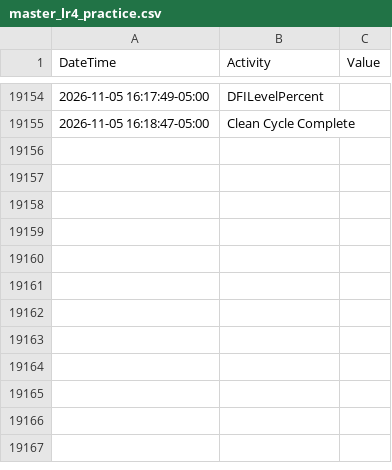
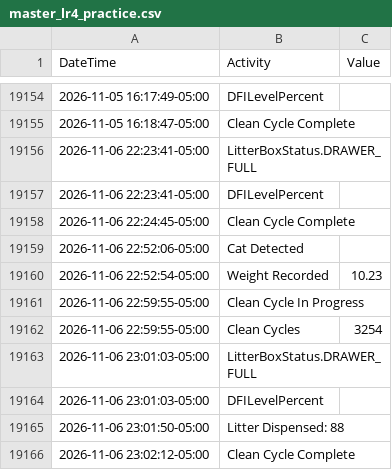
Before and after one commit to jiax264/litter-robot-home-automation, a CSV file: master_lr4_practice.csv, drawn as a sheet; only a part is shown, gaps mark what is left out; the diff names each change by its address in the sheet, - before the commit and + after, or states it on an @@ line.

```diff
--- a/master_lr4_practice.csv
+++ b/master_lr4_practice.csv
+row 19156: 2026-11-06 22:23:41-05:00 | LitterBoxStatus.DRAWER_FULL
+row 19157: 2026-11-06 22:23:41-05:00 | DFILevelPercent
+row 19158: 2026-11-06 22:24:45-05:00 | Clean Cycle Complete
+row 19159: 2026-11-06 22:52:06-05:00 | Cat Detected
+row 19160: 2026-11-06 22:52:54-05:00 | Weight Recorded | 10.23
+row 19161: 2026-11-06 22:59:55-05:00 | Clean Cycle In Progress
+row 19162: 2026-11-06 22:59:55-05:00 | Clean Cycles | 3254
+row 19163: 2026-11-06 23:01:03-05:00 | LitterBoxStatus.DRAWER_FULL
+row 19164: 2026-11-06 23:01:03-05:00 | DFILevelPercent
+row 19165: 2026-11-06 23:01:50-05:00 | Litter Dispensed: 88
+row 19166: 2026-11-06 23:02:12-05:00 | Clean Cycle Complete
```
